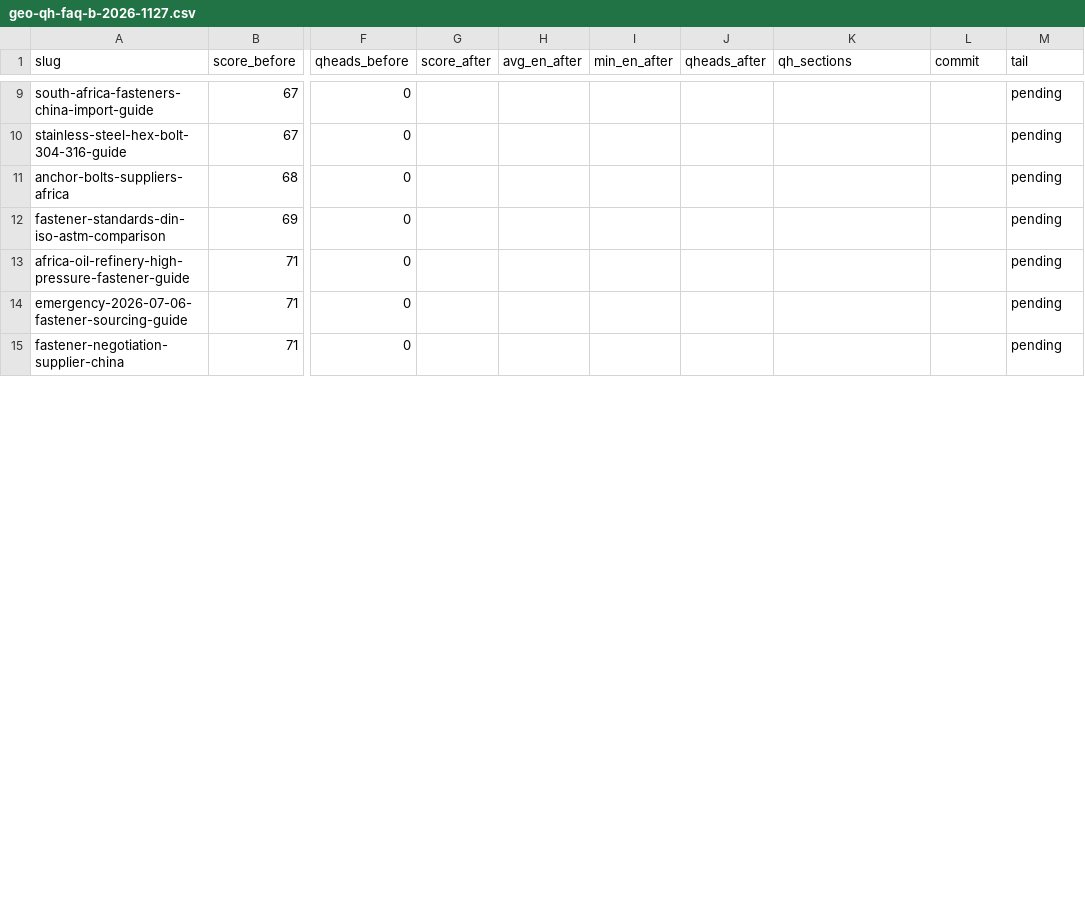
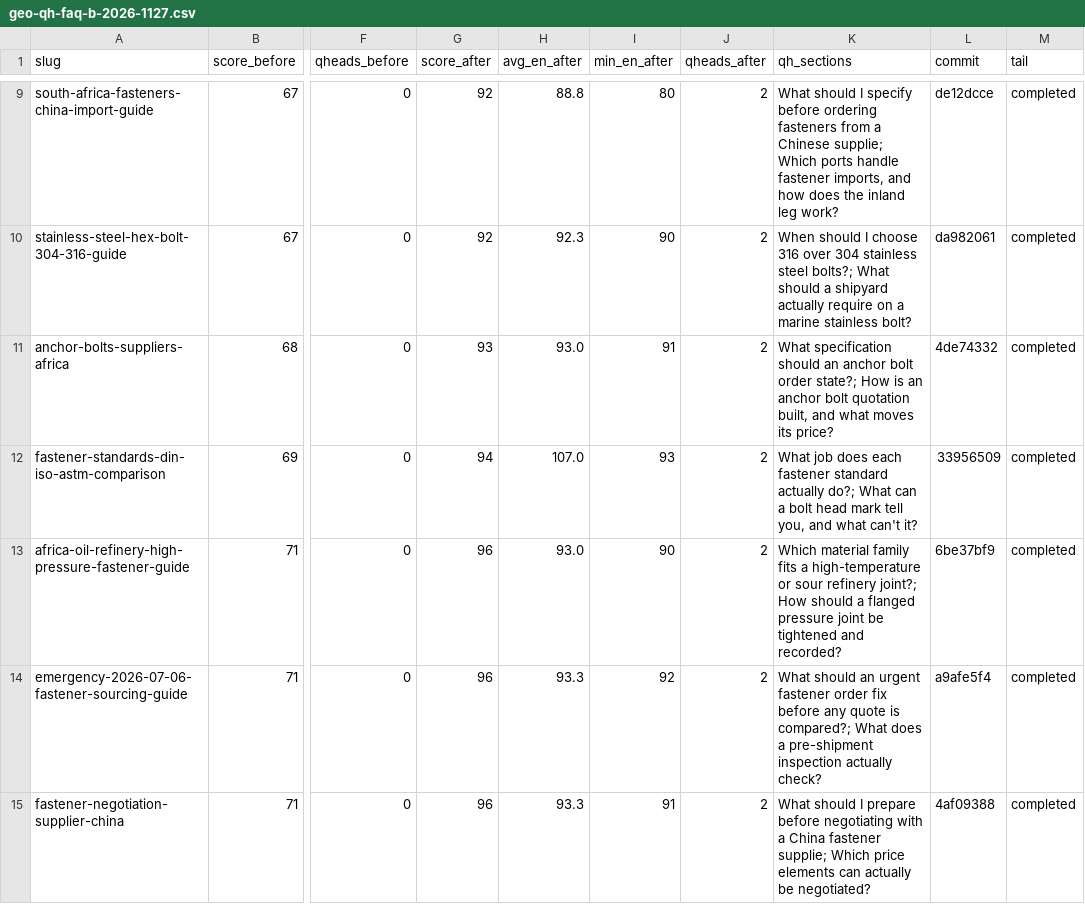
Before and after one commit to ipedmond9951-blip/tradego-fasteners-v2, a CSV file: docs/geo-qh-faq-b-2026-1127.csv, drawn as a sheet; only a part is shown, gaps mark what is left out; the diff covers the shown part only; the diff names each change by its address in the sheet, - before the commit and + after, or states it on an @@ line.

Commit message:
docs(T9q): 回填 20 篇 qh+FAQ 台账（score/答案均长/问句数/commit）

```diff
--- a/docs/geo-qh-faq-b-2026-1127.csv
+++ b/docs/geo-qh-faq-b-2026-1127.csv
-G9:G10 (score_after): (empty)
+G9:G10 (score_after): 92
-H9 (avg_en_after): (empty)
+H9 (avg_en_after): 88.8
-I9 (min_en_after): (empty)
+I9 (min_en_after): 80
-J9:J15 (qheads_after): (empty)
+J9:J15 (qheads_after): 2
-K9 (qh_sections): (empty)
+K9 (qh_sections): What should I specify before ordering fasteners from a Chinese supplie; Which ports handle fastener imports, and how does the inland leg work?
-L9 (commit): (empty)
+L9 (commit): de12dcce
-M9:M15 (tail): pending
+M9:M15 (tail): completed
-H10 (avg_en_after): (empty)
+H10 (avg_en_after): 92.3
-I10 (min_en_after): (empty)
+I10 (min_en_after): 90
-K10 (qh_sections): (empty)
+K10 (qh_sections): When should I choose 316 over 304 stainless steel bolts?; What should a shipyard actually require on a marine stainless bolt?
-L10 (commit): (empty)
+L10 (commit): da982061
-G11 (score_after): (empty)
+G11 (score_after): 93
-H11 (avg_en_after): (empty)
+H11 (avg_en_after): 93.0
-I11 (min_en_after): (empty)
+I11 (min_en_after): 91
-K11 (qh_sections): (empty)
+K11 (qh_sections): What specification should an anchor bolt order state?; How is an anchor bolt quotation built, and what moves its price?
-L11 (commit): (empty)
+L11 (commit): 4de74332
-G12 (score_after): (empty)
+G12 (score_after): 94
-H12 (avg_en_after): (empty)
+H12 (avg_en_after): 107.0
-I12 (min_en_after): (empty)
+I12 (min_en_after): 93
-K12 (qh_sections): (empty)
+K12 (qh_sections): What job does each fastener standard actually do?; What can a bolt head mark tell you, and what can't it?
-L12 (commit): (empty)
+L12 (commit): 33956509
-G13:G15 (score_after): (empty)
+G13:G15 (score_after): 96
-H13 (avg_en_after): (empty)
+H13 (avg_en_after): 93.0
-I13 (min_en_after): (empty)
+I13 (min_en_after): 90
-K13 (qh_sections): (empty)
+K13 (qh_sections): Which material family fits a high-temperature or sour refinery joint?; How should a flanged pressure joint be tightened and recorded?
-L13 (commit): (empty)
+L13 (commit): 6be37bf9
-H14:H15 (avg_en_after): (empty)
+H14:H15 (avg_en_after): 93.3
-I14 (min_en_after): (empty)
+I14 (min_en_after): 92
-K14 (qh_sections): (empty)
+K14 (qh_sections): What should an urgent fastener order fix before any quote is compared?; What does a pre-shipment inspection actually check?
-L14 (commit): (empty)
+L14 (commit): a9afe5f4
-I15 (min_en_after): (empty)
+I15 (min_en_after): 91
-K15 (qh_sections): (empty)
+K15 (qh_sections): What should I prepare before negotiating with a China fastener supplie; Which price elements can actually be negotiated?
-L15 (commit): (empty)
+L15 (commit): 4af09388
```
Also changed, not shown: 91 edited cells elsewhere in this file.
